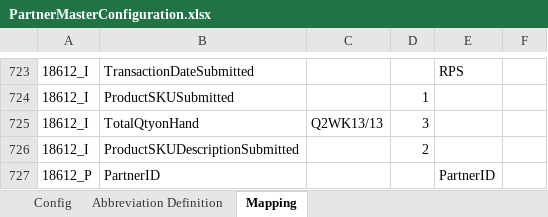
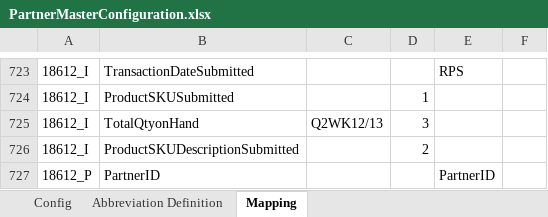
Before and after one commit to alernkn247/PartnerConfiguration, an Excel workbook: PartnerMasterConfiguration.xlsx, sheet Mapping, drawn as a sheet; only a part is shown, gaps mark what is left out; values as stored, in another font and other column widths than the file's, no borders; conditional formats not drawn; the diff names each change by its address in the sheet, - before the commit and + after, or states it on an @@ line.

```diff
--- a/PartnerMasterConfiguration.xlsx (sheet Mapping)
+++ b/PartnerMasterConfiguration.xlsx (sheet Mapping)
-C725: Q2WK13/13
+C725: Q2WK12/13
```
Also changed, not shown: sheet Config.
